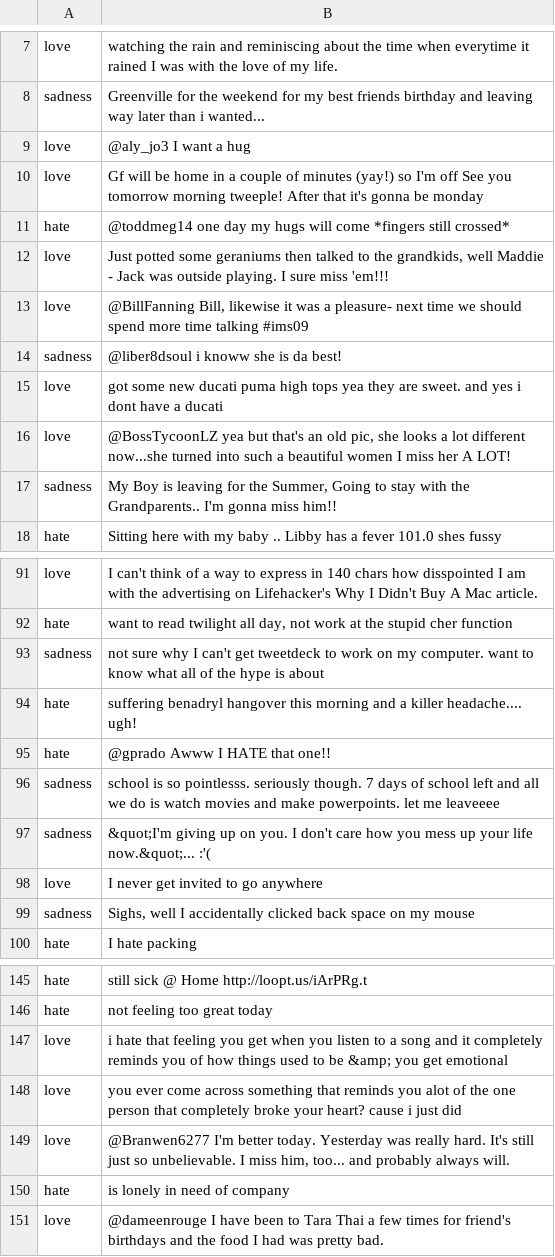
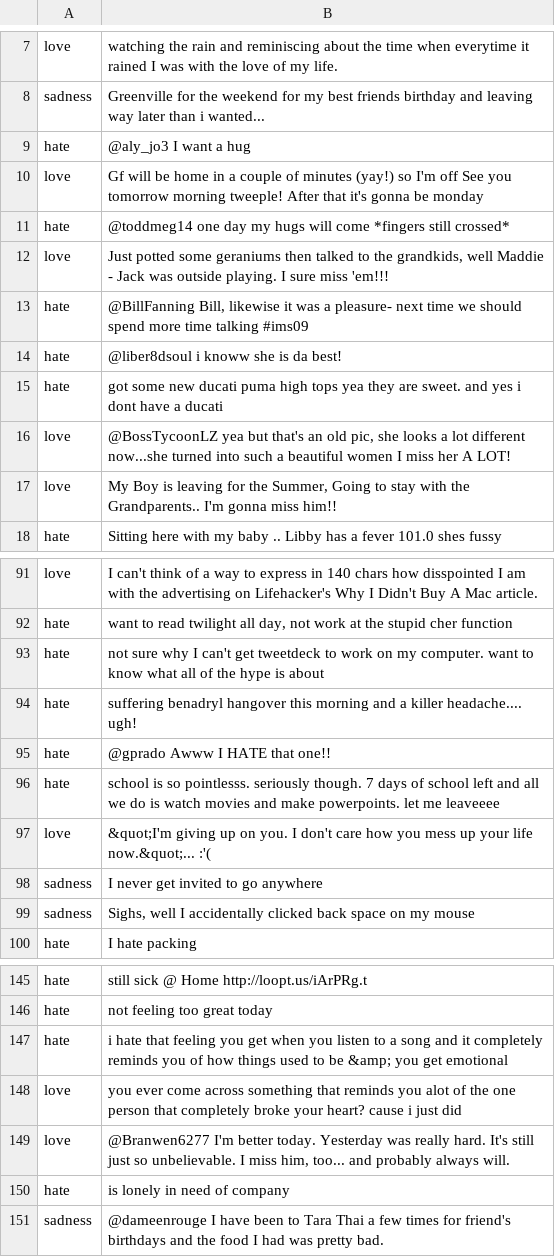
Before and after one commit to EmChamberlain/EECS445-Machine-Learning, a CSV file: Project1/my_answers_held_out.csv, drawn as a sheet; only a part is shown, gaps mark what is left out; the diff covers the shown part only.

```diff
--- a/Project1/my_answers_held_out.csv
+++ b/Project1/my_answers_held_out.csv
@@ -8,3 +8,3 @@ love,watching the rain and reminiscing about the time when everytime it rained I
 sadness,Greenville for the weekend for my best friends birthday and leaving way later than i wanted...
-love,@aly_jo3 I want a hug
+hate,@aly_jo3 I want a hug
 love,Gf will be home in a couple of minutes (yay!)  so I'm off  See you tomorrow morning tweeple! After that it's gonna be monday
@@ -12,7 +12,7 @@ hate,@toddmeg14 one day my hugs will come    *fingers still crossed*
 love,"Just potted some geraniums then talked to the grandkids, well Maddie - Jack was outside playing.  I sure miss 'em!!!"
-love,"@BillFanning Bill, likewise it was a pleasure- next time we should spend more time talking  #ims09"
-sadness,@liber8dsoul i knoww  she is da best!
-love,got some new ducati puma high tops yea they are sweet. and yes i dont have a ducati
+hate,"@BillFanning Bill, likewise it was a pleasure- next time we should spend more time talking  #ims09"
+hate,@liber8dsoul i knoww  she is da best!
+hate,got some new ducati puma high tops yea they are sweet. and yes i dont have a ducati
 love,"@BossTycoonLZ yea but that's an old pic,  she looks a lot different now...she turned into such a beautiful women   I miss her A LOT!"
-sadness,"My Boy is leaving for the Summer, Going to stay with the Grandparents.. I'm gonna miss him!!"
+love,"My Boy is leaving for the Summer, Going to stay with the Grandparents.. I'm gonna miss him!!"
 hate,Sitting here with my baby .. Libby has a fever 101.0  shes fussy
@@ -92,8 +92,8 @@ love,I can't think of a way to express in 140 chars how disspointed I am with th
 hate,"want to read twilight all day, not work at the stupid cher function"
-sadness,not sure why I can't get tweetdeck to work on my computer. want to know what all of the hype is about
+hate,not sure why I can't get tweetdeck to work on my computer. want to know what all of the hype is about
 hate,suffering benadryl hangover this morning and a killer headache.... ugh!
 hate,@gprado Awww I HATE that one!!
-sadness,school is so pointlesss. seriously though. 7 days of school left and all we do is watch movies and make powerpoints. let me leaveeee
-sadness,&quot;I'm giving up on you. I don't care how you mess up your life now.&quot;... :'(
-love,I never get invited to go anywhere
+hate,school is so pointlesss. seriously though. 7 days of school left and all we do is watch movies and make powerpoints. let me leaveeee
+love,&quot;I'm giving up on you. I don't care how you mess up your life now.&quot;... :'(
+sadness,I never get invited to go anywhere
 sadness,"Sighs, well I accidentally clicked back space on my mouse"
@@ -146,3 +146,3 @@ hate,still sick  @ Home http://loopt.us/iArPRg.t
 hate,not feeling too great today
-love,i hate that feeling you get when you listen to a song and it completely reminds you of how things used to be &amp; you get emotional
+hate,i hate that feeling you get when you listen to a song and it completely reminds you of how things used to be &amp; you get emotional
 love,you ever come across something that reminds you alot of the one person that completely broke your heart? cause i just did
@@ -150,2 +150,2 @@ love,"@Branwen6277 I'm better today.  Yesterday was really hard.  It's still jus
 hate,is lonely in need of company
-love,@dameenrouge I have been to Tara Thai a few times for friend's birthdays and the food I had was pretty bad.
+sadness,@dameenrouge I have been to Tara Thai a few times for friend's birthdays and the food I had was pretty bad.
```
Also changed, not shown: 6 edited cells elsewhere in this file, Project1/mattcham.csv, 1 other file.
